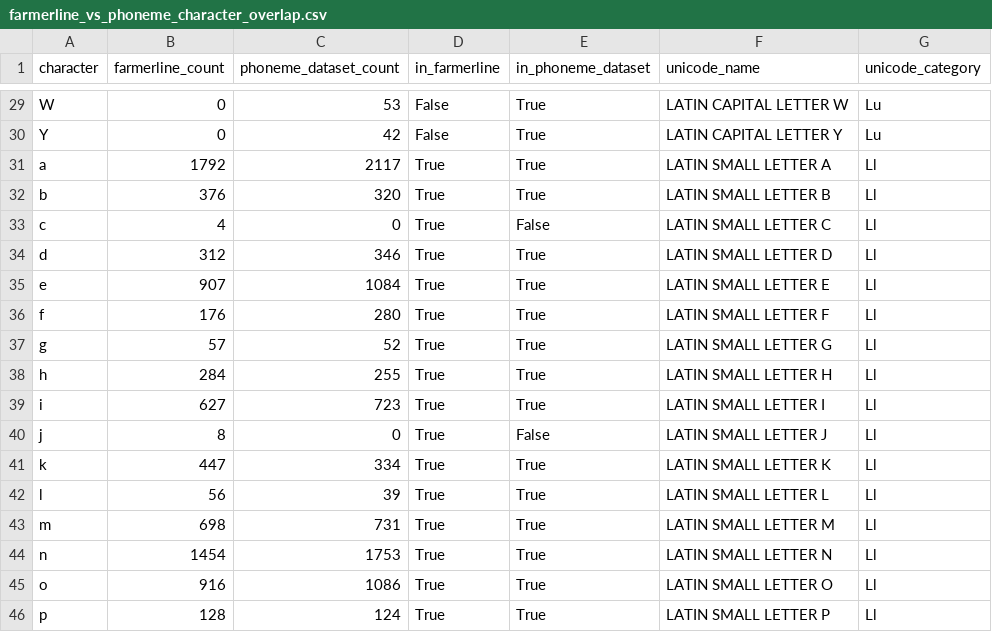
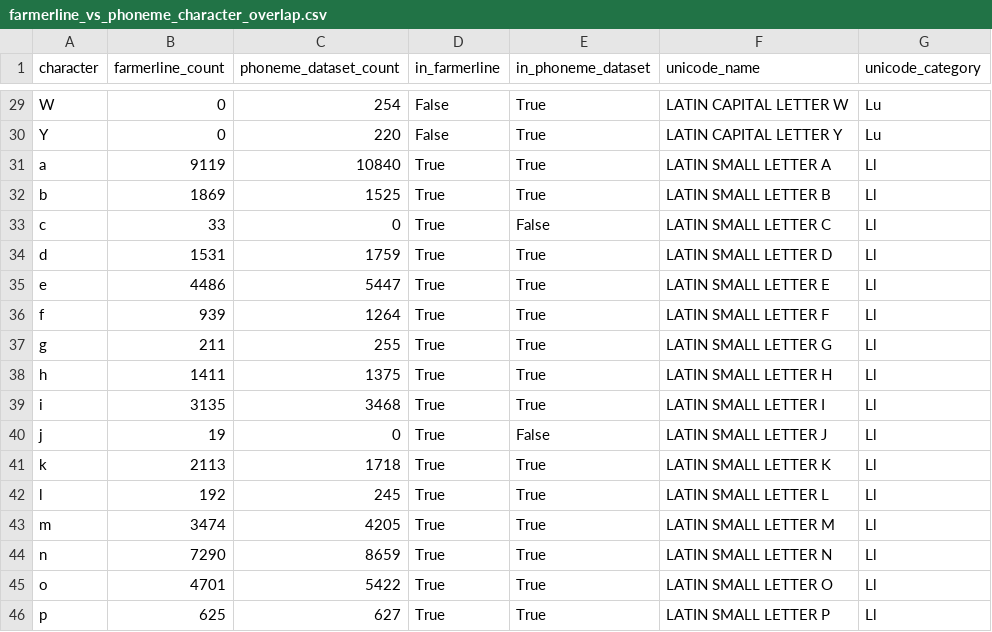
Before and after one commit to Shrivar3/twi-tone-conditioned-vits, a CSV file: results/farmerline_vs_phoneme_character_overlap.csv, drawn as a sheet; only a part is shown, gaps mark what is left out; the diff covers the shown part only; the diff names each change by its address in the sheet, - before the commit and + after, or states it on an @@ line.

Commit message:
Update phoneme inventory and vocab comparison with full 1000-row run

```diff
--- a/results/farmerline_vs_phoneme_character_overlap.csv
+++ b/results/farmerline_vs_phoneme_character_overlap.csv
-C29 (phoneme_dataset_count): 53
+C29 (phoneme_dataset_count): 254
-C30 (phoneme_dataset_count): 42
+C30 (phoneme_dataset_count): 220
-B31 (farmerline_count): 1792
+B31 (farmerline_count): 9119
-C31 (phoneme_dataset_count): 2117
+C31 (phoneme_dataset_count): 10840
-B32 (farmerline_count): 376
+B32 (farmerline_count): 1869
-C32 (phoneme_dataset_count): 320
+C32 (phoneme_dataset_count): 1525
-B33 (farmerline_count): 4
+B33 (farmerline_count): 33
-B34 (farmerline_count): 312
+B34 (farmerline_count): 1531
-C34 (phoneme_dataset_count): 346
+C34 (phoneme_dataset_count): 1759
-B35 (farmerline_count): 907
+B35 (farmerline_count): 4486
-C35 (phoneme_dataset_count): 1084
+C35 (phoneme_dataset_count): 5447
-B36 (farmerline_count): 176
+B36 (farmerline_count): 939
-C36 (phoneme_dataset_count): 280
+C36 (phoneme_dataset_count): 1264
-B37 (farmerline_count): 57
+B37 (farmerline_count): 211
-C37 (phoneme_dataset_count): 52
+C37 (phoneme_dataset_count): 255
-B38 (farmerline_count): 284
+B38 (farmerline_count): 1411
-C38 (phoneme_dataset_count): 255
+C38 (phoneme_dataset_count): 1375
-B39 (farmerline_count): 627
+B39 (farmerline_count): 3135
-C39 (phoneme_dataset_count): 723
+C39 (phoneme_dataset_count): 3468
-B40 (farmerline_count): 8
+B40 (farmerline_count): 19
-B41 (farmerline_count): 447
+B41 (farmerline_count): 2113
-C41 (phoneme_dataset_count): 334
+C41 (phoneme_dataset_count): 1718
-B42 (farmerline_count): 56
+B42 (farmerline_count): 192
-C42 (phoneme_dataset_count): 39
+C42 (phoneme_dataset_count): 245
-B43 (farmerline_count): 698
+B43 (farmerline_count): 3474
-C43 (phoneme_dataset_count): 731
+C43 (phoneme_dataset_count): 4205
-B44 (farmerline_count): 1454
+B44 (farmerline_count): 7290
-C44 (phoneme_dataset_count): 1753
+C44 (phoneme_dataset_count): 8659
-B45 (farmerline_count): 916
+B45 (farmerline_count): 4701
-C45 (phoneme_dataset_count): 1086
+C45 (phoneme_dataset_count): 5422
-B46 (farmerline_count): 128
+B46 (farmerline_count): 625
-C46 (phoneme_dataset_count): 124
+C46 (phoneme_dataset_count): 627
```
Also changed, not shown: 1 added row and 49 edited cells elsewhere in this file, results/farmerline_vs_phoneme_vocab_summary.csv, 2 other files.
